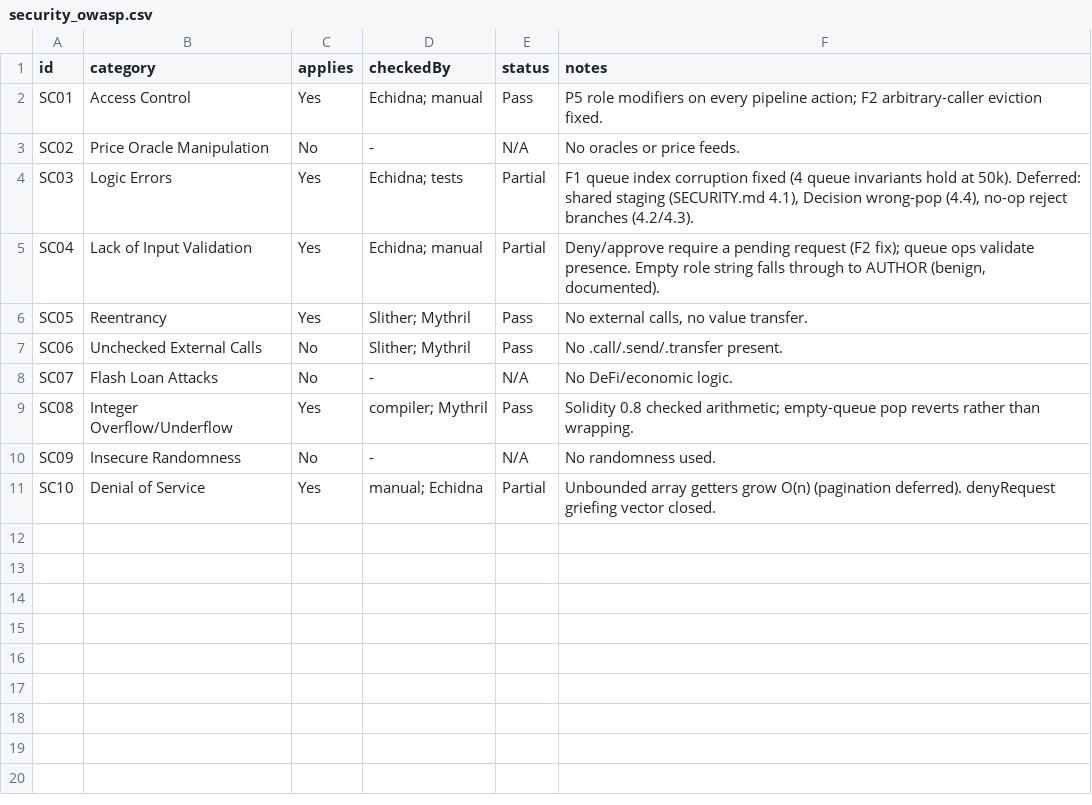
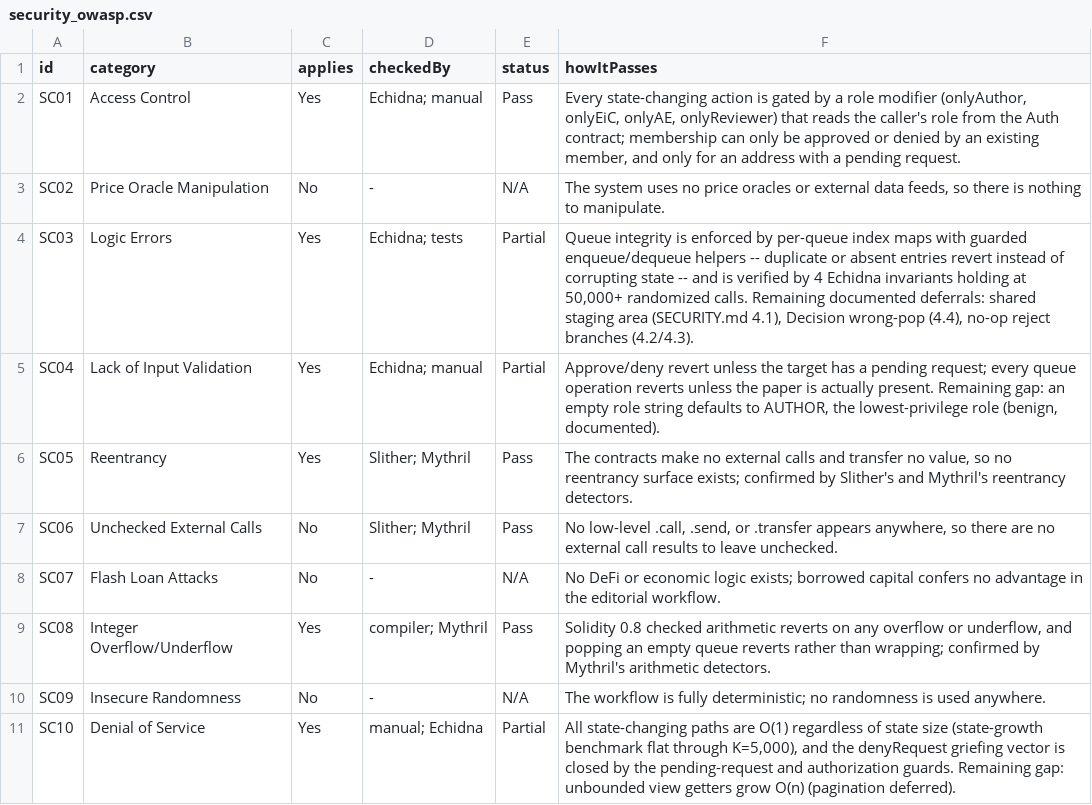
Before and after one commit to raaj2045/b-drps, a CSV file: benchmarks/security_owasp.csv, drawn as a sheet.

```diff
--- a/benchmarks/security_owasp.csv
+++ b/benchmarks/security_owasp.csv
@@ -1,11 +1,11 @@
-id,category,applies,checkedBy,status,notes
-SC01,Access Control,Yes,Echidna; manual,Pass,P5 role modifiers on every pipeline action; F2 arbitrary-caller eviction fixed.
-SC02,Price Oracle Manipulation,No,-,N/A,No oracles or price feeds.
-SC03,Logic Errors,Yes,Echidna; tests,Partial,"F1 queue index corruption fixed (4 queue invariants hold at 50k). Deferred: shared staging (SECURITY.md 4.1), Decision wrong-pop (4.4), no-op reject branches (4.2/4.3)."
-SC04,Lack of Input Validation,Yes,Echidna; manual,Partial,"Deny/approve require a pending request (F2 fix); queue ops validate presence. Empty role string falls through to AUTHOR (benign, documented)."
-SC05,Reentrancy,Yes,Slither; Mythril,Pass,"No external calls, no value transfer."
-SC06,Unchecked External Calls,No,Slither; Mythril,Pass,No .call/.send/.transfer present.
-SC07,Flash Loan Attacks,No,-,N/A,No DeFi/economic logic.
-SC08,Integer Overflow/Underflow,Yes,compiler; Mythril,Pass,Solidity 0.8 checked arithmetic; empty-queue pop reverts rather than wrapping.
-SC09,Insecure Randomness,No,-,N/A,No randomness used.
-SC10,Denial of Service,Yes,manual; Echidna,Partial,Unbounded array getters grow O(n) (pagination deferred). denyRequest griefing vector closed.
+id,category,applies,checkedBy,status,howItPasses
+SC01,Access Control,Yes,Echidna; manual,Pass,"Every state-changing action is gated by a role modifier (onlyAuthor, onlyEiC, onlyAE, onlyReviewer) that reads the caller's role from the Auth contract; membership can only be approved or denied by an existing member, and only for an address with a pending request."
+SC02,Price Oracle Manipulation,No,-,N/A,"The system uses no price oracles or external data feeds, so there is nothing to manipulate."
+SC03,Logic Errors,Yes,Echidna; tests,Partial,"Queue integrity is enforced by per-queue index maps with guarded enqueue/dequeue helpers -- duplicate or absent entries revert instead of corrupting state -- and is verified by 4 Echidna invariants holding at 50,000+ randomized calls. Remaining documented deferrals: shared staging area (SECURITY.md 4.1), Decision wrong-pop (4.4), no-op reject branches (4.2/4.3)."
+SC04,Lack of Input Validation,Yes,Echidna; manual,Partial,"Approve/deny revert unless the target has a pending request; every queue operation reverts unless the paper is actually present. Remaining gap: an empty role string defaults to AUTHOR, the lowest-privilege role (benign, documented)."
+SC05,Reentrancy,Yes,Slither; Mythril,Pass,"The contracts make no external calls and transfer no value, so no reentrancy surface exists; confirmed by Slither's and Mythril's reentrancy detectors."
+SC06,Unchecked External Calls,No,Slither; Mythril,Pass,"No low-level .call, .send, or .transfer appears anywhere, so there are no external call results to leave unchecked."
+SC07,Flash Loan Attacks,No,-,N/A,No DeFi or economic logic exists; borrowed capital confers no advantage in the editorial workflow.
+SC08,Integer Overflow/Underflow,Yes,compiler; Mythril,Pass,"Solidity 0.8 checked arithmetic reverts on any overflow or underflow, and popping an empty queue reverts rather than wrapping; confirmed by Mythril's arithmetic detectors."
+SC09,Insecure Randomness,No,-,N/A,The workflow is fully deterministic; no randomness is used anywhere.
+SC10,Denial of Service,Yes,manual; Echidna,Partial,"All state-changing paths are O(1) regardless of state size (state-growth benchmark flat through K=5,000), and the denyRequest griefing vector is closed by the pending-request and authorization guards. Remaining gap: unbounded view getters grow O(n) (pagination deferred)."
```
Also changed, not shown: benchmarks/security_tools.csv, 2 other files.
